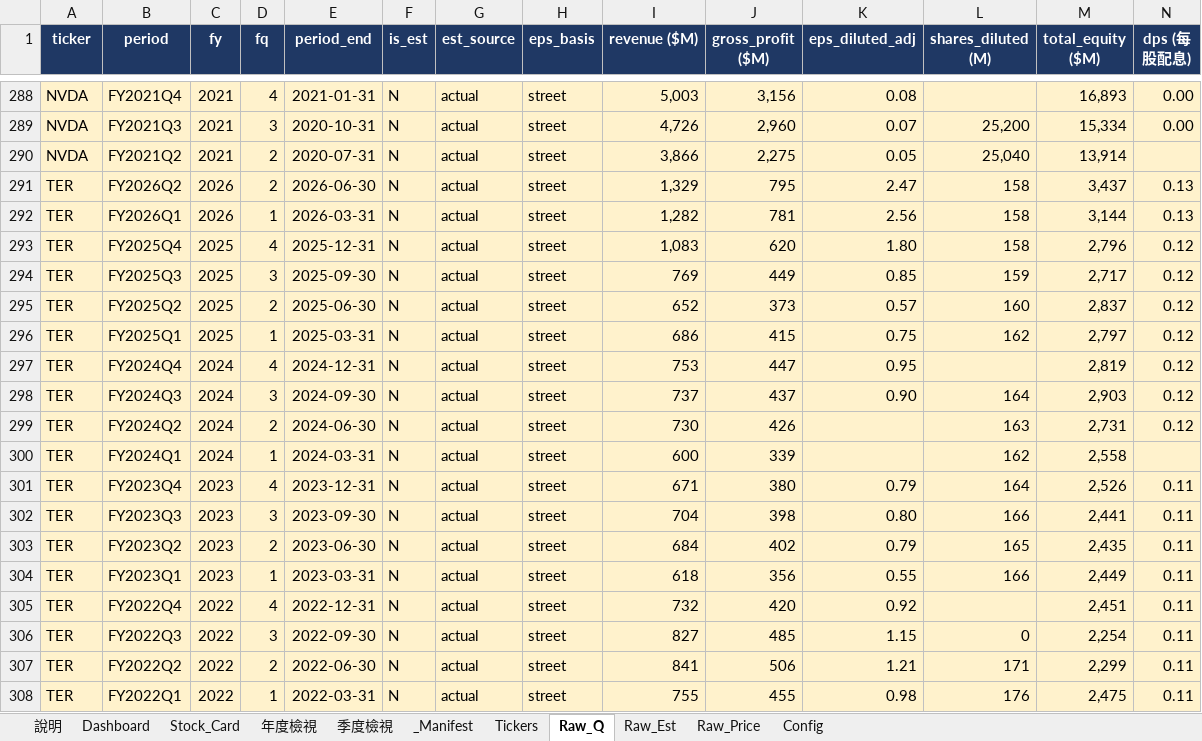
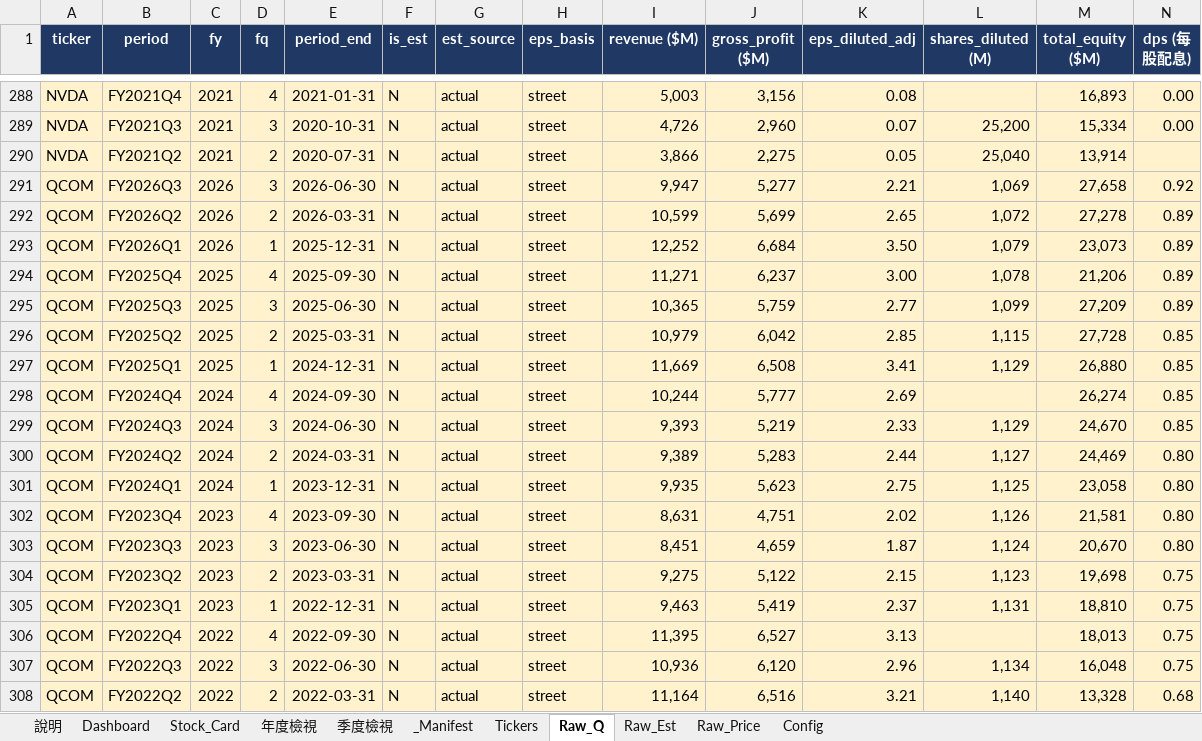
Before and after one commit to Kira11-ja/stocktracker, an Excel workbook: 美股觀察表.xlsx, sheet Raw_Q, drawn as a sheet; only a part is shown, gaps mark what is left out; the shorter side is filled out with more unchanged rows; values as stored, in another font and other column widths than the file's, no borders; charts and pictures not drawn; rows hold the shown columns only; the diff covers the shown part only; the diff names each change by its address in the sheet, - before the commit and + after, or states it on an @@ line.

Commit message:
add: QCOM

```diff
--- a/美股觀察表.xlsx (sheet Raw_Q)
+++ b/美股觀察表.xlsx (sheet Raw_Q)
+row 291: QCOM | FY2026Q3 | 2026 | 3 | 2026-06-30 | N | actual | street | 9,947 | 5,277 | 2.21 | 1,069 | 27,658 | 0.92
+row 292: QCOM | FY2026Q2 | 2026 | 2 | 2026-03-31 | N | actual | street | 10,599 | 5,699 | 2.65 | 1,072 | 27,278 | 0.89
+row 293: QCOM | FY2026Q1 | 2026 | 1 | 2025-12-31 | N | actual | street | 12,252 | 6,684 | 3.50 | 1,079 | 23,073 | 0.89
+row 294: QCOM | FY2025Q4 | 2025 | 4 | 2025-09-30 | N | actual | street | 11,271 | 6,237 | 3.00 | 1,078 | 21,206 | 0.89
+row 295: QCOM | FY2025Q3 | 2025 | 3 | 2025-06-30 | N | actual | street | 10,365 | 5,759 | 2.77 | 1,099 | 27,209 | 0.89
+row 296: QCOM | FY2025Q2 | 2025 | 2 | 2025-03-31 | N | actual | street | 10,979 | 6,042 | 2.85 | 1,115 | 27,728 | 0.85
+row 297: QCOM | FY2025Q1 | 2025 | 1 | 2024-12-31 | N | actual | street | 11,669 | 6,508 | 3.41 | 1,129 | 26,880 | 0.85
+row 298: QCOM | FY2024Q4 | 2024 | 4 | 2024-09-30 | N | actual | street | 10,244 | 5,777 | 2.69 |  | 26,274 | 0.85
+row 299: QCOM | FY2024Q3 | 2024 | 3 | 2024-06-30 | N | actual | street | 9,393 | 5,219 | 2.33 | 1,129 | 24,670 | 0.85
+row 300: QCOM | FY2024Q2 | 2024 | 2 | 2024-03-31 | N | actual | street | 9,389 | 5,283 | 2.44 | 1,127 | 24,469 | 0.80
+row 301: QCOM | FY2024Q1 | 2024 | 1 | 2023-12-31 | N | actual | street | 9,935 | 5,623 | 2.75 | 1,125 | 23,058 | 0.80
+row 302: QCOM | FY2023Q4 | 2023 | 4 | 2023-09-30 | N | actual | street | 8,631 | 4,751 | 2.02 | 1,126 | 21,581 | 0.80
+row 303: QCOM | FY2023Q3 | 2023 | 3 | 2023-06-30 | N | actual | street | 8,451 | 4,659 | 1.87 | 1,124 | 20,670 | 0.80
+row 304: QCOM | FY2023Q2 | 2023 | 2 | 2023-03-31 | N | actual | street | 9,275 | 5,122 | 2.15 | 1,123 | 19,698 | 0.75
+row 305: QCOM | FY2023Q1 | 2023 | 1 | 2022-12-31 | N | actual | street | 9,463 | 5,419 | 2.37 | 1,131 | 18,810 | 0.75
+row 306: QCOM | FY2022Q4 | 2022 | 4 | 2022-09-30 | N | actual | street | 11,395 | 6,527 | 3.13 |  | 18,013 | 0.75
+row 307: QCOM | FY2022Q3 | 2022 | 3 | 2022-06-30 | N | actual | street | 10,936 | 6,120 | 2.96 | 1,134 | 16,048 | 0.75
+row 308: QCOM | FY2022Q2 | 2022 | 2 | 2022-03-31 | N | actual | street | 11,164 | 6,516 | 3.21 | 1,140 | 13,328 | 0.68
```
Also changed, not shown: 7 added rows elsewhere in this sheet, sheet Dashboard, sheet Raw_Price, sheet _Manifest, sheet Raw_Est, sheet Stock_Card, sheet 年度檢視, 1 more sheet, 8 other files.
